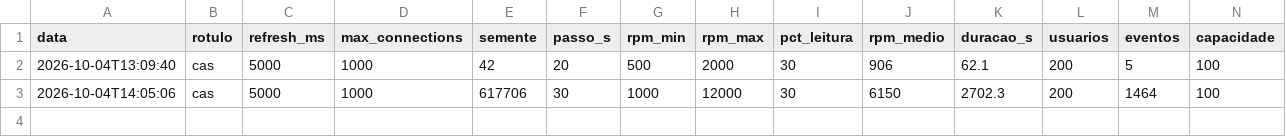
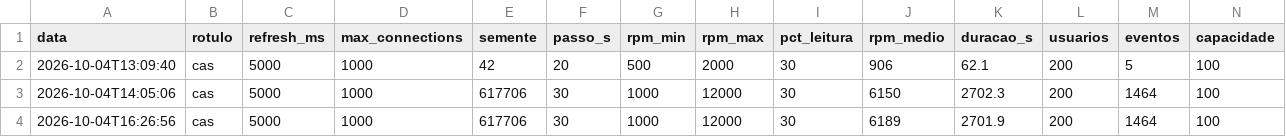
Before and after one commit to endydragonn/GerenciadorEventos, a CSV file: Projeto/carga/results/resultados-aleatorio.csv, drawn as a sheet; only a part is shown; rows hold the shown columns only; the diff names each change by its address in the sheet, - before the commit and + after, or states it on an @@ line.

```diff
--- a/Projeto/carga/results/resultados-aleatorio.csv
+++ b/Projeto/carga/results/resultados-aleatorio.csv
+row 4: 2026-10-04T16:26:56 | cas | 5000 | 1000 | 617706 | 30 | 1000 | 12000 | 30 | 6189 | 2701.9 | 200 | 1464 | 100
```
Also changed, not shown: Projeto/carga/results/resultados-rpm.csv, 3 other files.
